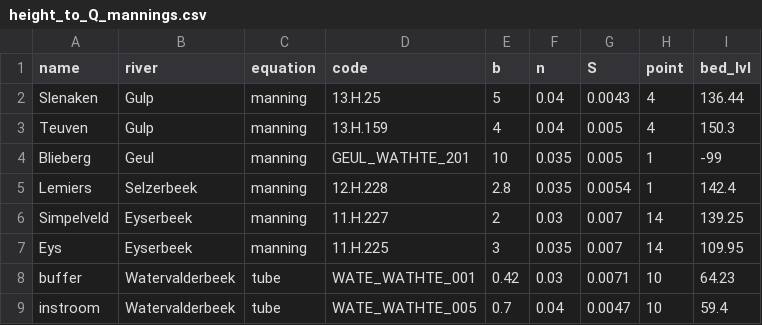
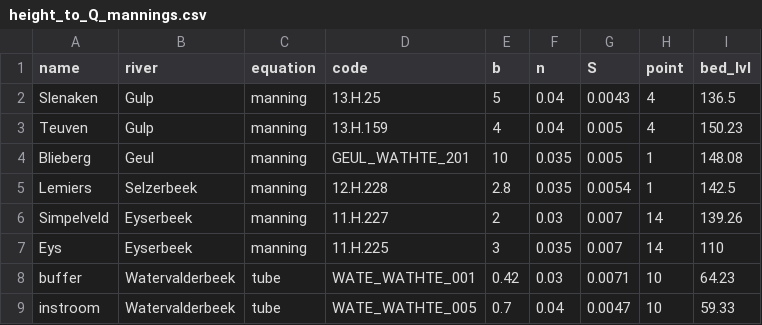
Before and after one commit to mcommelin/Geuldal_NBS_simulations, a CSV file: sources/height_to_Q_mannings.csv, drawn as a sheet.

```diff
--- a/sources/height_to_Q_mannings.csv
+++ b/sources/height_to_Q_mannings.csv
@@ -1,9 +1,9 @@
 name,river,equation,code,b,n,S,point,bed_lvl
-Slenaken,Gulp,manning,13.H.25,5,0.04,0.0043,4,136.44
-Teuven,Gulp,manning,13.H.159,4,0.04,0.005,4,150.3
-Blieberg,Geul,manning,GEUL_WATHTE_201,10,0.035,0.005,1,-99
-Lemiers,Selzerbeek,manning,12.H.228,2.8,0.035,0.0054,1,142.4
-Simpelveld,Eyserbeek,manning,11.H.227,2,0.03,0.007,14,139.25
-Eys,Eyserbeek,manning,11.H.225,3,0.035,0.007,14,109.95
+Slenaken,Gulp,manning,13.H.25,5,0.04,0.0043,4,136.5
+Teuven,Gulp,manning,13.H.159,4,0.04,0.005,4,150.23
+Blieberg,Geul,manning,GEUL_WATHTE_201,10,0.035,0.005,1,148.08
+Lemiers,Selzerbeek,manning,12.H.228,2.8,0.035,0.0054,1,142.5
+Simpelveld,Eyserbeek,manning,11.H.227,2,0.03,0.007,14,139.26
+Eys,Eyserbeek,manning,11.H.225,3,0.035,0.007,14,110
 buffer,Watervalderbeek,tube,WATE_WATHTE_001,0.42,0.03,0.0071,10,64.23
-instroom,Watervalderbeek,tube,WATE_WATHTE_005,0.7,0.04,0.0047,10,59.4
+instroom,Watervalderbeek,tube,WATE_WATHTE_005,0.7,0.04,0.0047,10,59.33
```
Also changed, not shown: LISEM_data/setup/outpoints_description.csv, 5 other files.
